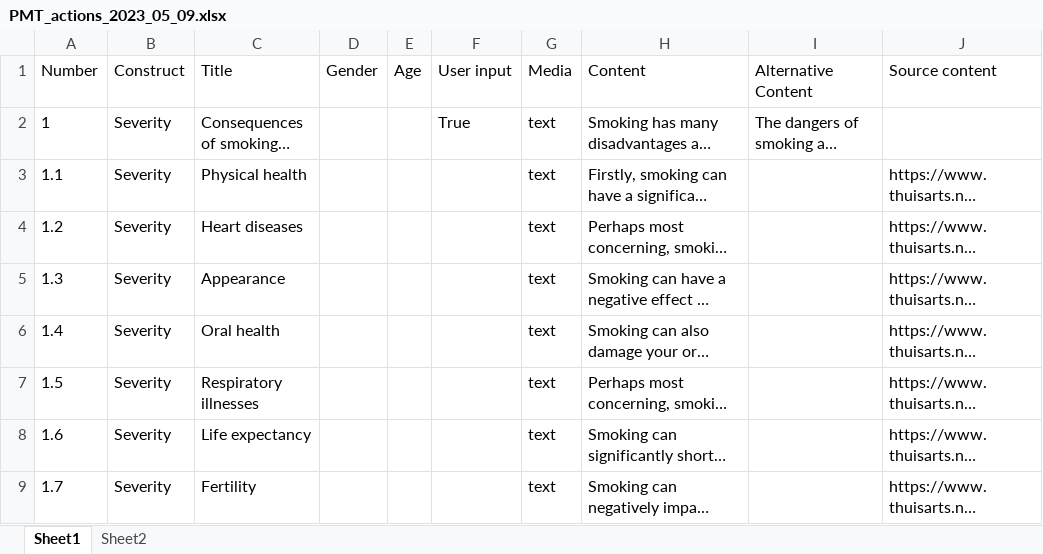
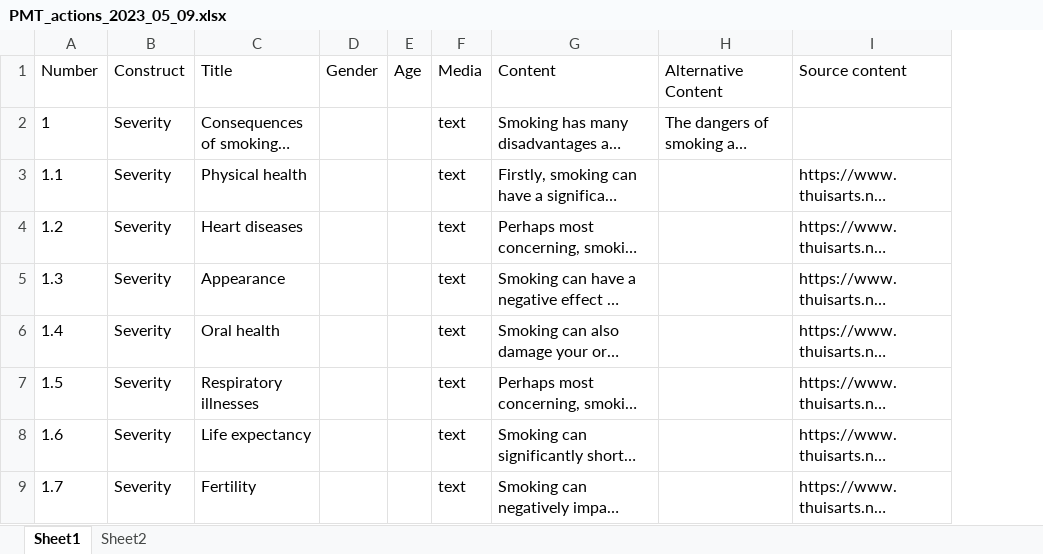
Before and after one commit to PerfectFit-project/rasa_bot, an Excel workbook: actions/PMT_actions_2023_05_09.xlsx, sheet Sheet1, drawn as a sheet; only a part is shown; long unchanged cells end in …; values as stored, in another font and other column widths than the file's, no borders; the diff names each change by its address in the sheet, - before the commit and + after, or states it on an @@ line.

Commit message:
optimized activity,video actions and set min limit to user input

```diff
--- a/actions/PMT_actions_2023_05_09.xlsx (sheet Sheet1)
+++ b/actions/PMT_actions_2023_05_09.xlsx (sheet Sheet1)
-column F (User input), row 2: True
```
Also changed, not shown: 5 other files.
